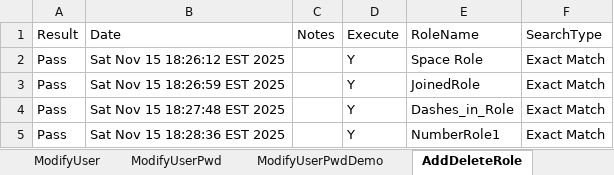
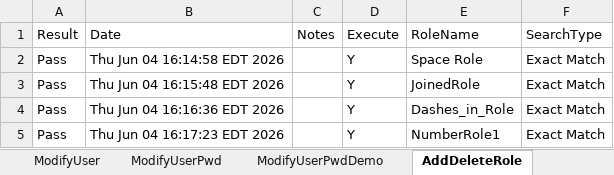
Before and after one commit to dcusend/VPS-Katalon, an Excel workbook: KatalonData/Bootstrap/UM-Data.xlsx, sheet AddDeleteRole, drawn as a sheet; values as stored, in another font and other column widths than the file's, no borders; the diff names each change by its address in the sheet, - before the commit and + after, or states it on an @@ line.

```diff
--- a/KatalonData/Bootstrap/UM-Data.xlsx (sheet AddDeleteRole)
+++ b/KatalonData/Bootstrap/UM-Data.xlsx (sheet AddDeleteRole)
-B2 (Date): Sat Nov 15 18:26:12 EST 2025
+B2 (Date): Thu Jun 04 16:14:58 EDT 2026
-B3 (Date): Sat Nov 15 18:26:59 EST 2025
+B3 (Date): Thu Jun 04 16:15:48 EDT 2026
-B4 (Date): Sat Nov 15 18:27:48 EST 2025
+B4 (Date): Thu Jun 04 16:16:36 EDT 2026
-B5 (Date): Sat Nov 15 18:28:36 EST 2025
+B5 (Date): Thu Jun 04 16:17:23 EDT 2026
```
Also changed, not shown: sheet FindUser, sheet UsernameCase, sheet CreateUser, KatalonData/RADTestData/BeforePayments.xlsx, KatalonData/RADTestData/BeforePaymentsCorp.xlsx, 45 other files.
